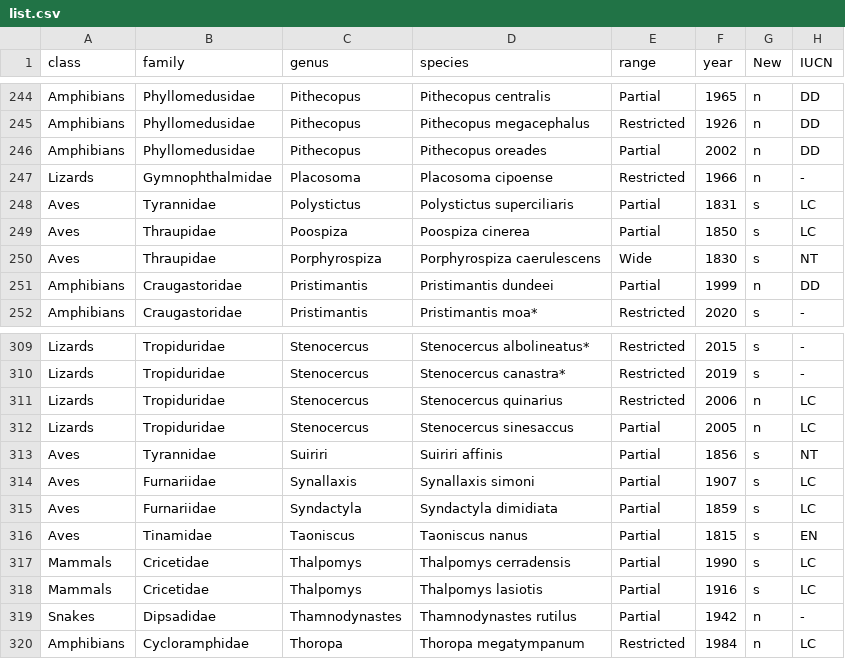
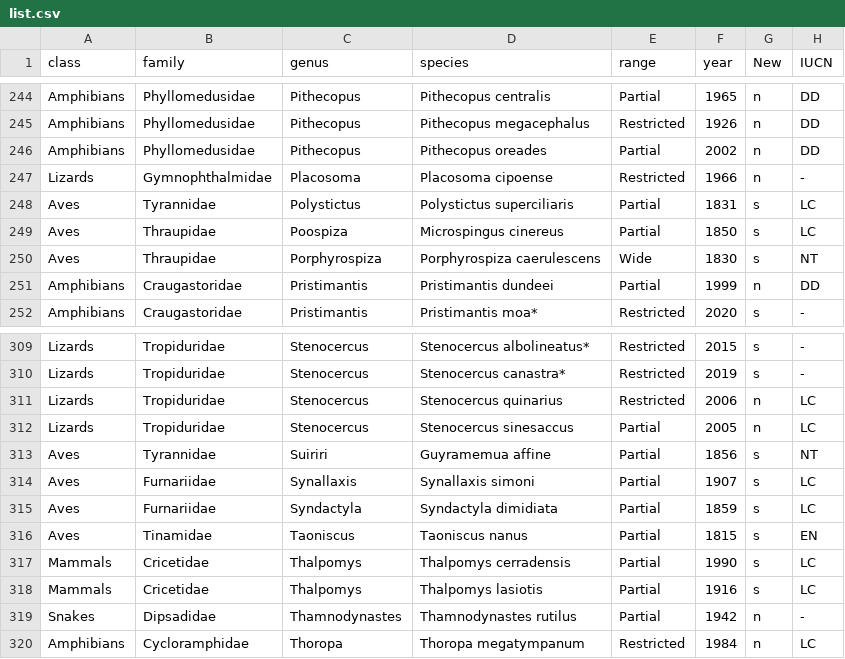
Before and after one commit to joao-svalencar/MS_CerradoRegions, a CSV file: data/list.csv, drawn as a sheet; only a part is shown, gaps mark what is left out.

```diff
--- a/data/list.csv
+++ b/data/list.csv
@@ -248,3 +248,3 @@ Lizards,Gymnophthalmidae,Placosoma,Placosoma cipoense,Restricted,1966,n,-
 Aves,Tyrannidae,Polystictus,Polystictus superciliaris,Partial,1831,s,LC
-Aves,Thraupidae,Poospiza,Poospiza cinerea,Partial,1850,s,LC
+Aves,Thraupidae,Poospiza,Microspingus cinereus,Partial,1850,s,LC
 Aves,Thraupidae,Porphyrospiza,Porphyrospiza caerulescens,Wide,1830,s,NT
@@ -312,3 +312,3 @@ Lizards,Tropiduridae,Stenocercus,Stenocercus quinarius,Restricted,2006,n,LC
 Lizards,Tropiduridae,Stenocercus,Stenocercus sinesaccus,Partial,2005,n,LC
-Aves,Tyrannidae,Suiriri,Suiriri affinis,Partial,1856,s,NT
+Aves,Tyrannidae,Suiriri,Guyramemua affine,Partial,1856,s,NT
 Aves,Furnariidae,Synallaxis,Synallaxis simoni,Partial,1907,s,LC
```
Also changed, not shown: data/elevation_full.csv, data/elevation_unique.csv, 8 other files.
